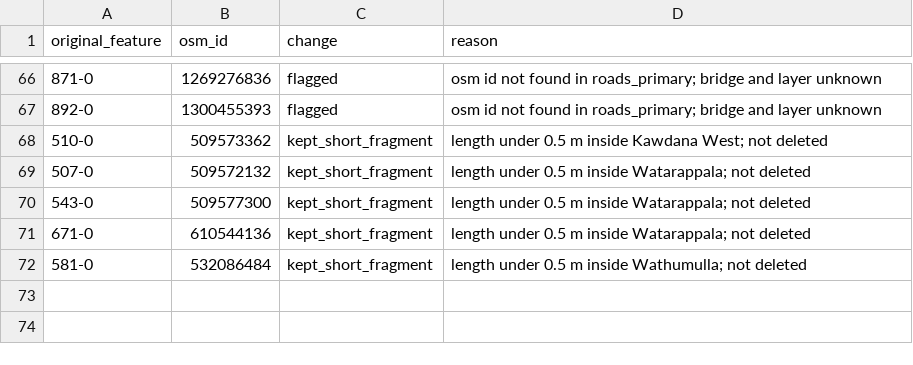
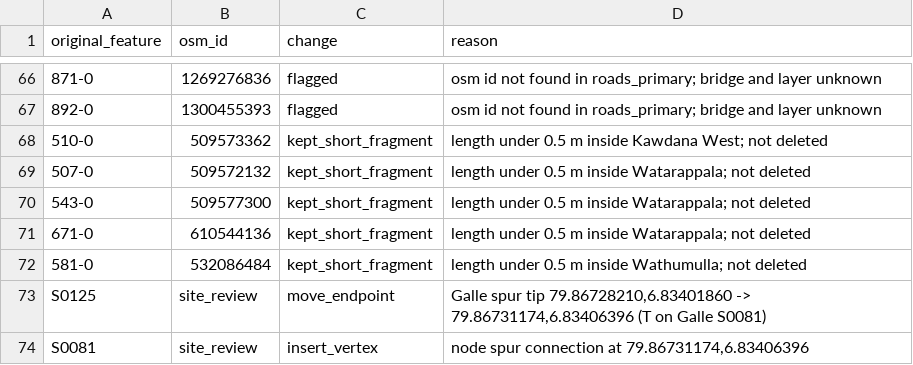
Before and after one commit to BronXTJ/mount-lavinia-dashboard, a CSV file: network_form/marshall_matrix/results/tables/geometry_changes.csv, drawn as a sheet; only a part is shown, gaps mark what is left out; the diff names each change by its address in the sheet, - before the commit and + after, or states it on an @@ line.

```diff
--- a/network_form/marshall_matrix/results/tables/geometry_changes.csv
+++ b/network_form/marshall_matrix/results/tables/geometry_changes.csv
+row 73: S0125 | site_review | move_endpoint | Galle spur tip 79.86728210,6.83401860 -> 79.86731174,6.83406396 (T on Galle S0081)
+row 74: S0081 | site_review | insert_vertex | node spur connection at 79.86731174,6.83406396
```
Also changed, not shown: network_form/marshall_matrix/results/tables/marshall_junction_review.csv, 10 other files.
